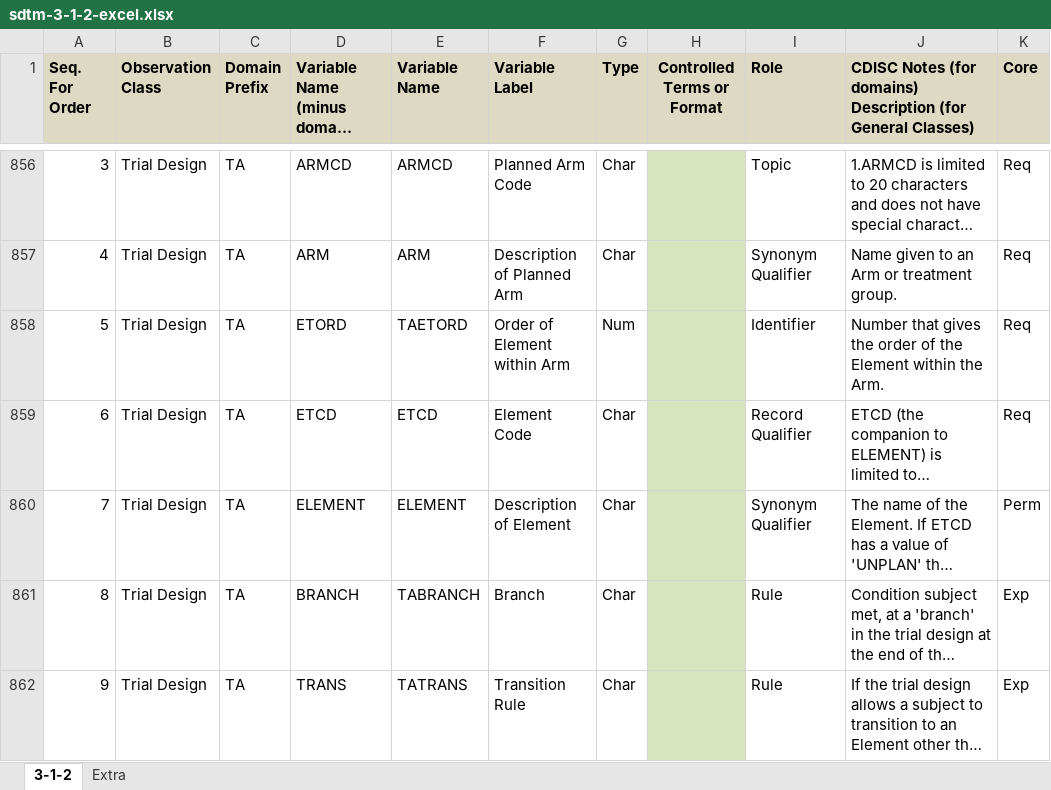
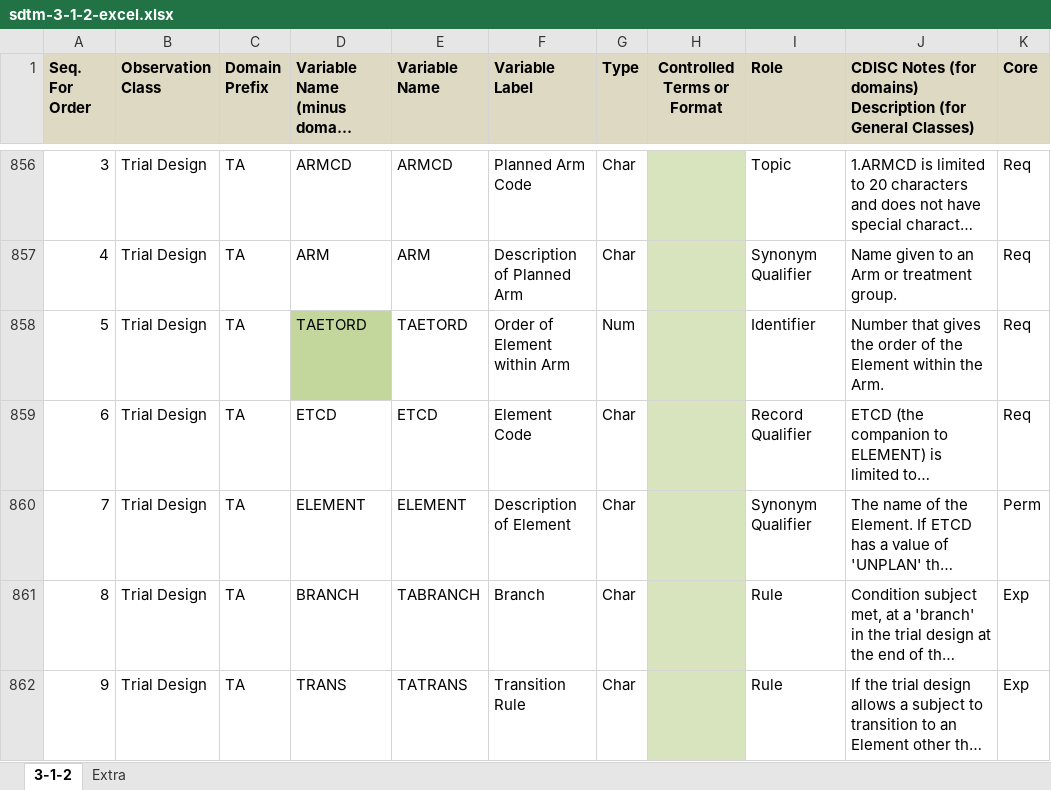
Before and after one commit to a3informatics/Glandon, an Excel workbook: public/upload/sdtm-3-1-2-excel.xlsx, sheet 3-1-2, drawn as a sheet; only a part is shown, gaps mark what is left out; long unchanged cells end in …; values as stored, in another font and other column widths than the file's, no borders; the diff names each change by its address in the sheet, - before the commit and + after, or states it on an @@ line.

```diff
--- a/public/upload/sdtm-3-1-2-excel.xlsx (sheet 3-1-2)
+++ b/public/upload/sdtm-3-1-2-excel.xlsx (sheet 3-1-2)
-D858: ETORD
+D858: TAETORD
-D858 fill: none
+D858 fill: #C3D69B
```
Also changed, not shown: 28 other files.
